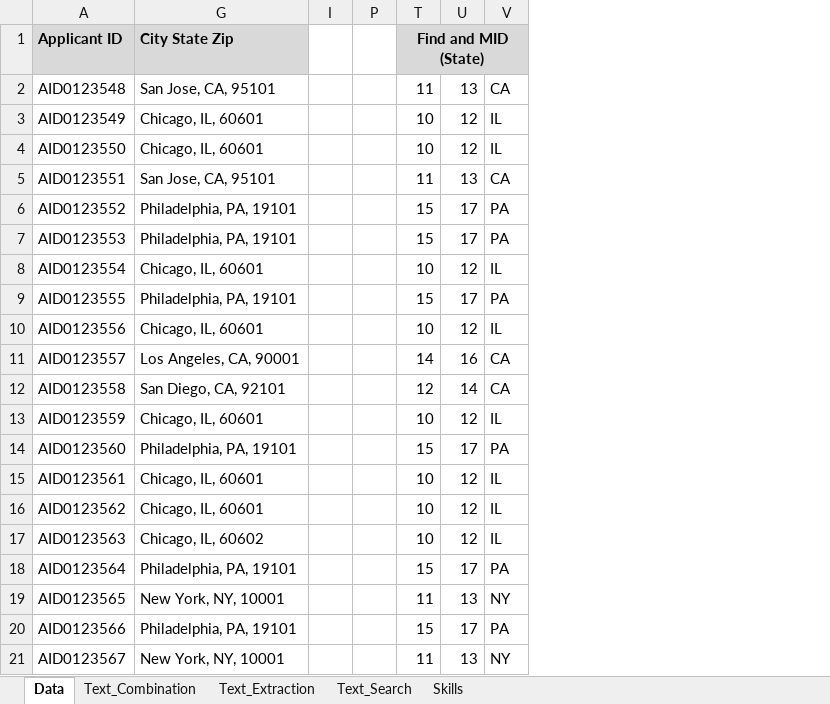
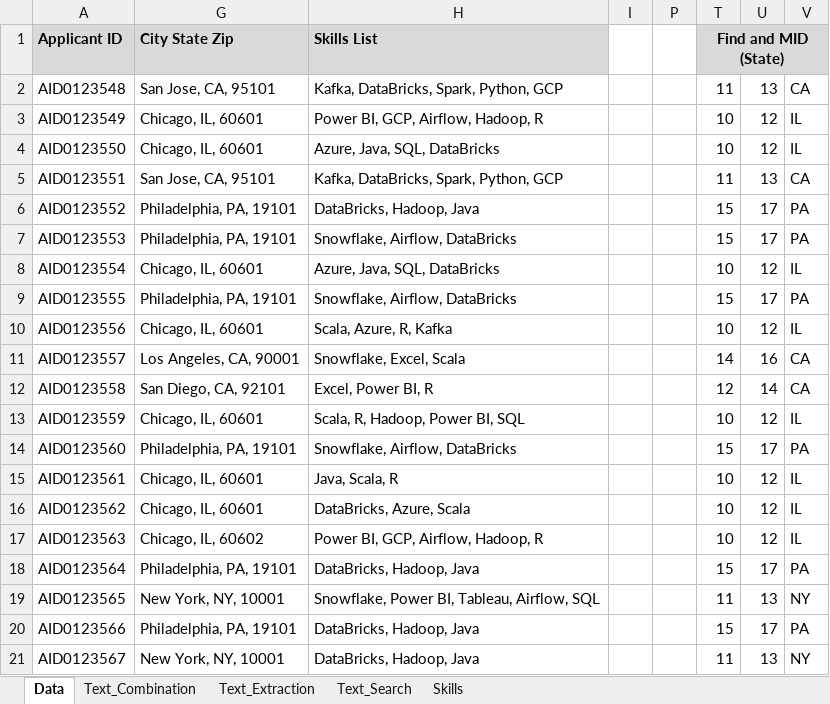
Before and after one commit to salahgueroui/my-excel-journey, an Excel workbook: Formulas & Functions/Text-Functions/8_Text_Functions_solution.xlsx, sheet Data, drawn as a sheet; values as stored, in another font and other column widths than the file's, no borders; the diff names each change by its address in the sheet, - before the commit and + after, or states it on an @@ line.

Commit message:
Add Excel solution

```diff
--- a/Formulas & Functions/Text-Functions/8_Text_Functions_solution.xlsx (sheet Data)
+++ b/Formulas & Functions/Text-Functions/8_Text_Functions_solution.xlsx (sheet Data)
@@ column H (Skills List) unhidden, rows 2-21: Kafka, DataBricks, Spark, Python, GCP | Power BI, GCP, Airflow, Hadoop, R | Azure, Java, SQL, DataBricks | Kafka, DataBricks, Spark, Python, GCP | DataBricks, Hadoop, Java | Snowflake, Airflow, DataBricks | Azure, Java, SQL, DataBricks | Snowflake, Airflow, DataBricks | Scala, Azure, R, Kafka | Snowflake, Excel, Scala | Excel, Power BI, R | Scala, R, Hadoop, Power BI, SQL | Snowflake, Airflow, DataBricks | Java, Scala, R | DataBricks, Azure, Scala | Power BI, GCP, Airflow, Hadoop, R | DataBricks, Hadoop, Java | Snowflake, Power BI, Tableau, Airflow, SQL | DataBricks, Hadoop, Java | DataBricks, Hadoop, Java @@
```
Also changed, not shown: sheet Skills, charts or pictures, 1 other file.
